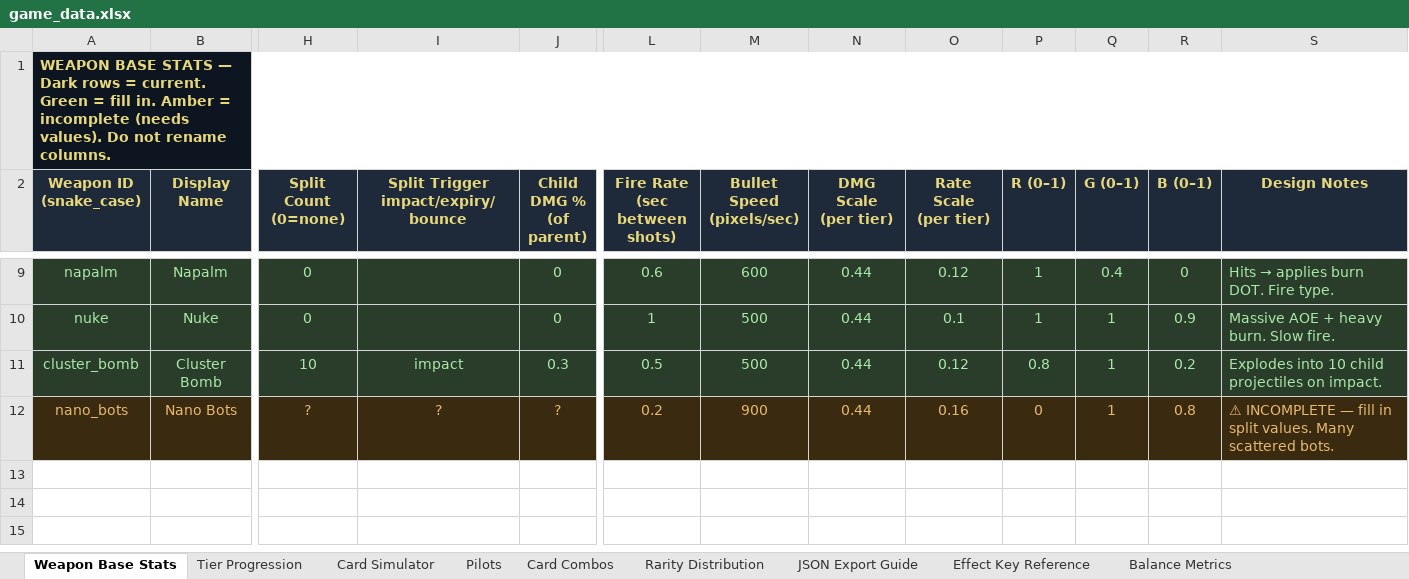
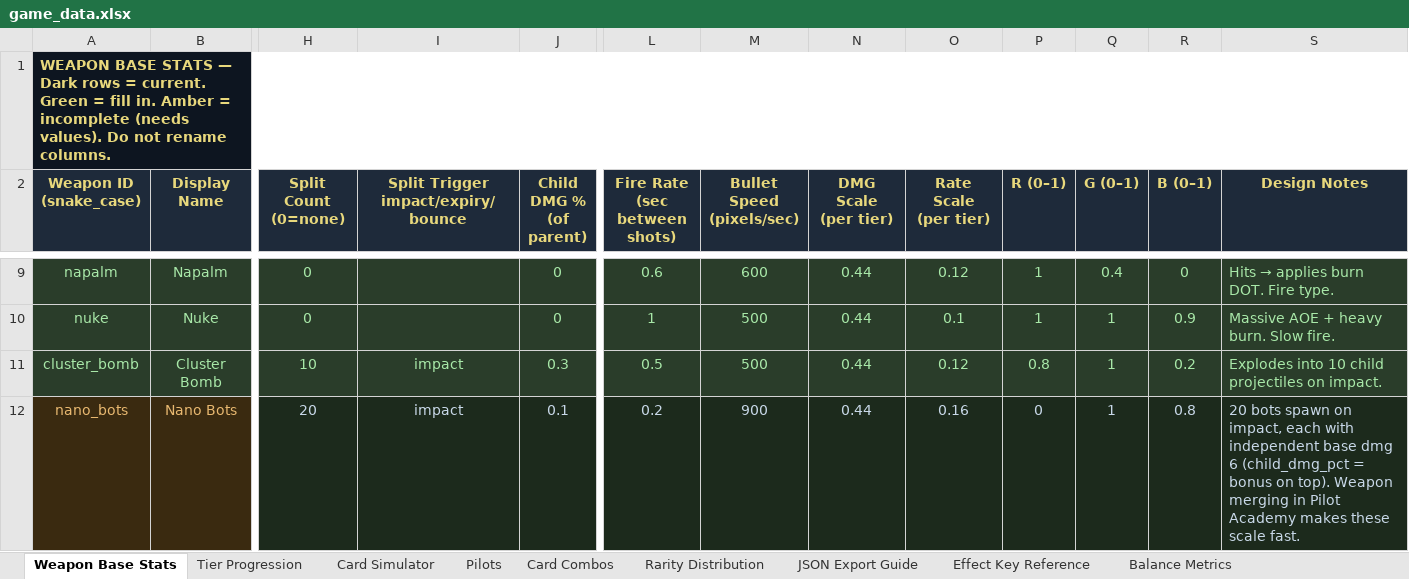
Before and after one commit to TheVelvetShadow/side-shooter, an Excel workbook: data/game_data.xlsx, sheet Weapon Base Stats, drawn as a sheet; only a part is shown, gaps mark what is left out; values as stored, in another font and other column widths than the file's, no borders; the diff names each change by its address in the sheet, - before the commit and + after, or states it on an @@ line.

```diff
--- a/data/game_data.xlsx (sheet Weapon Base Stats)
+++ b/data/game_data.xlsx (sheet Weapon Base Stats)
-H12 (Split Count (0=none)): ?
+H12 (Split Count (0=none)): 20
@@ H12:J12 fill: #3A2A10 → #1C2A1C, text colour: #E8B870 → #C8D8E8 @@
-I12: ?
+I12: impact
-J12 (Child DMG % (of parent)): ?
+J12 (Child DMG % (of parent)): 0.1
@@ L12:S12 fill: #3A2A10 → #1C2A1C, text colour: #E8B870 → #C8D8E8 @@
-S12 (Design Notes): ⚠ INCOMPLETE — fill in split values. Many scattered bots.
+S12 (Design Notes): 20 bots spawn on impact, each with independent base dmg 6 (child_dmg_pct = bonus on top). Weapon merging in Pilot Academy makes these scale fast.
```
Also changed, not shown: 1 other file.
